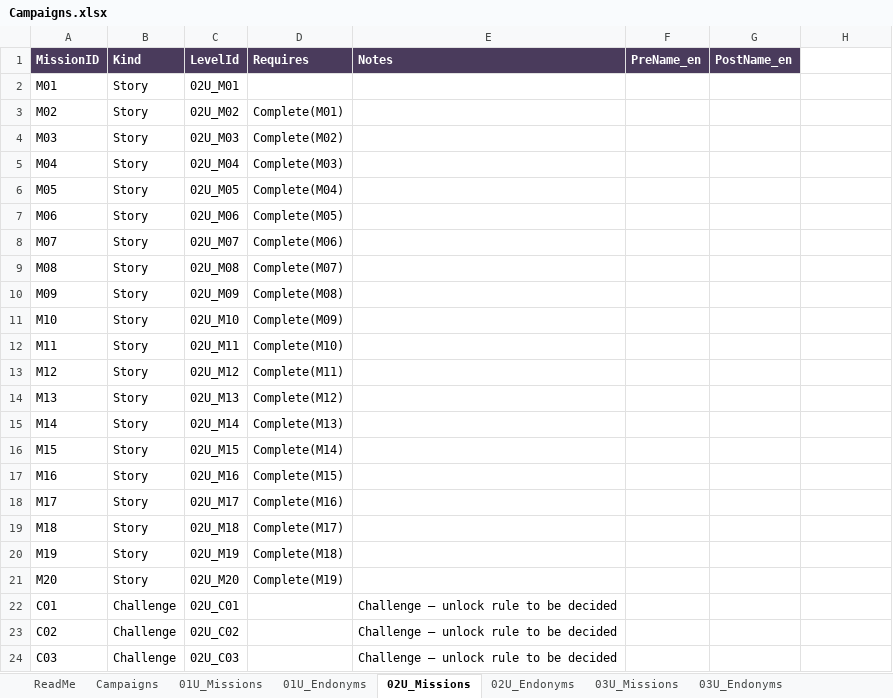
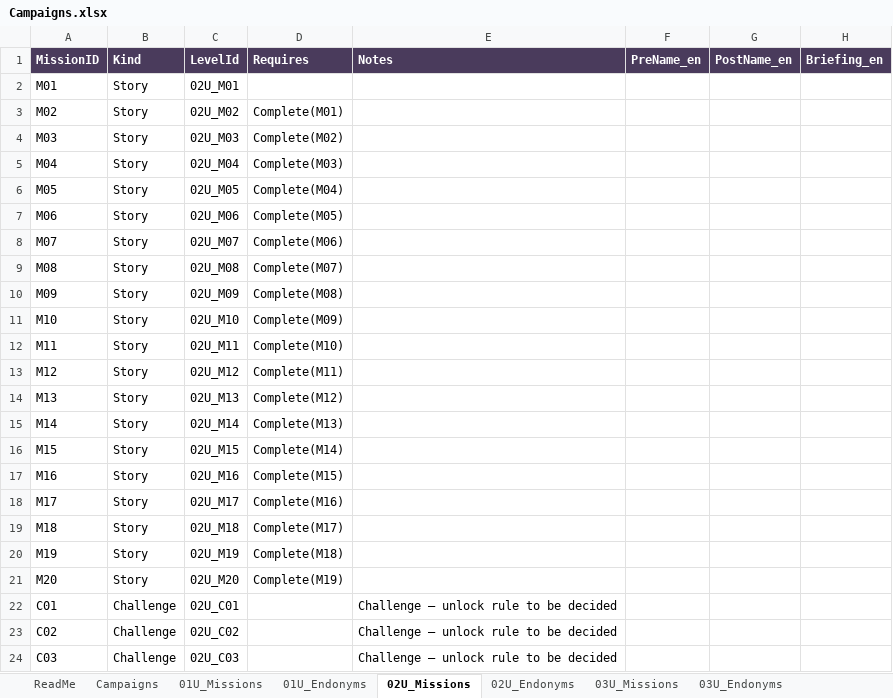
Before and after one commit to cpurser17/sunder, an Excel workbook: Assets/Data/Campaigns.xlsx, sheet 02U_Missions, drawn as a sheet; values as stored, in another font and other column widths than the file's, no borders; the diff names each change by its address in the sheet, - before the commit and + after, or states it on an @@ line.

```diff
--- a/Assets/Data/Campaigns.xlsx (sheet 02U_Missions)
+++ b/Assets/Data/Campaigns.xlsx (sheet 02U_Missions)
-H1: (empty)
+H1: Briefing_en
-H1 fill: none
+H1 fill: #4A3B5C
```
Also changed, not shown: sheet ReadMe, sheet 03U_Missions, sheet 05U_Missions, sheet 06U_Missions, sheet 07U_Missions, sheet 08U_Missions, 20 more sheets, 35 other files.
